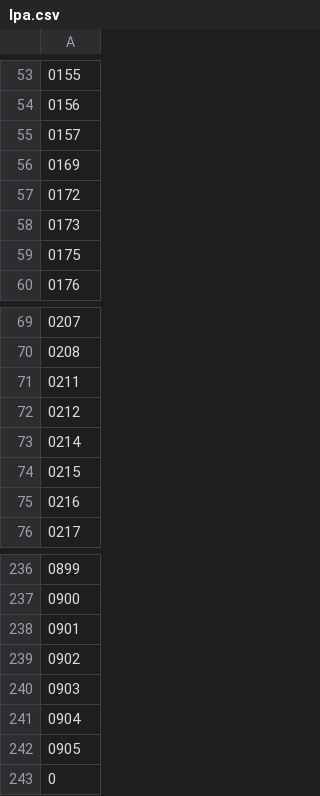
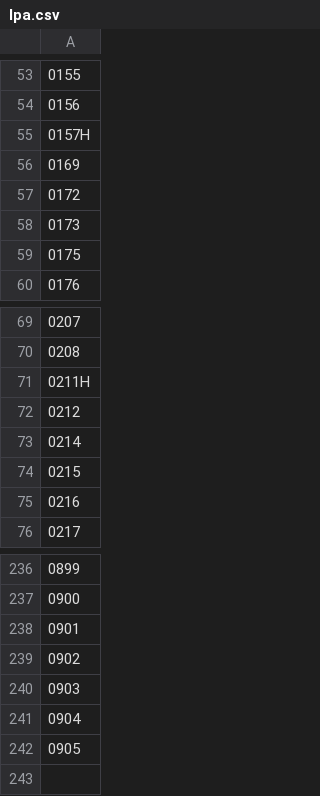
Before and after one commit to pokemoncentral/wiki-util, a CSV file: pkimgs/pokepages-availability/lpa.csv, drawn as a sheet; only a part is shown, gaps mark what is left out; the diff covers the shown part only.

```diff
--- a/pkimgs/pokepages-availability/lpa.csv
+++ b/pkimgs/pokepages-availability/lpa.csv
@@ -54,3 +54,3 @@
 0156
-0157
+0157H
 0169
@@ -70,3 +70,3 @@
 0208
-0211
+0211H
 0212
@@ -242,2 +242 @@
 0905
-0
```
Also changed, not shown: 11 edited cells elsewhere in this file, 6 other files.
